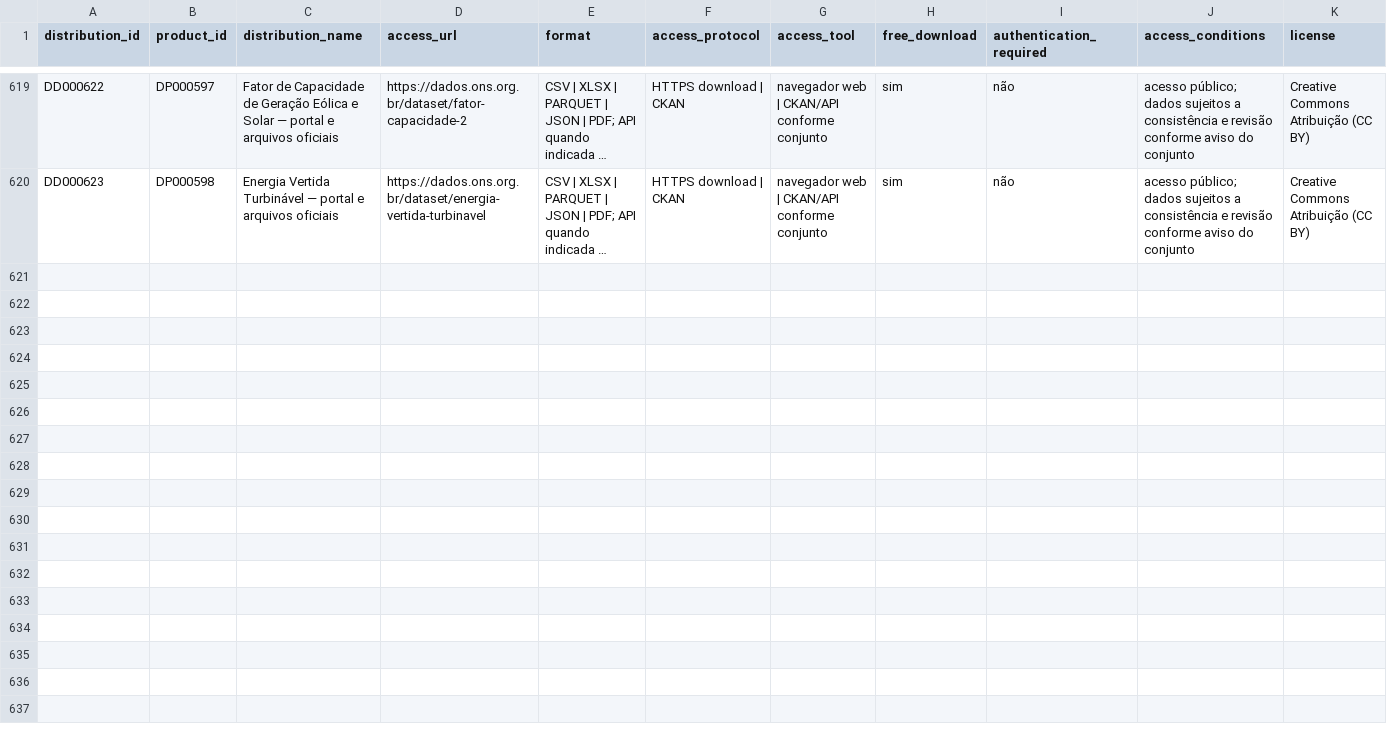
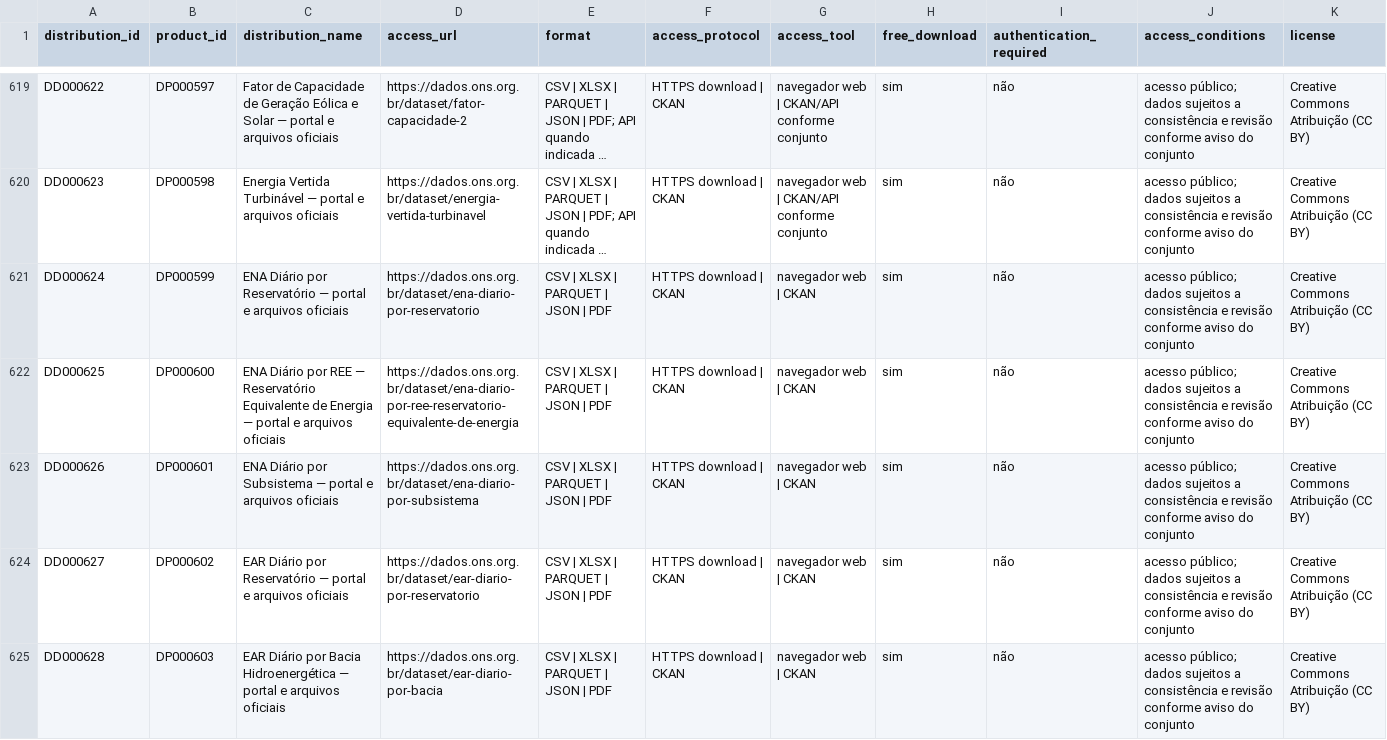
Before and after one commit to Ian-loc/vitrineciencia, a CSV file: data/product_distributions.csv, drawn as a sheet; only a part is shown, gaps mark what is left out; long unchanged cells end in …; rows hold the shown columns only; the diff covers the shown part only; the diff names each change by its address in the sheet, - before the commit and + after, or states it on an @@ line.

```diff
--- a/data/product_distributions.csv
+++ b/data/product_distributions.csv
+row 621: DD000624 | DP000599 | ENA Diário por Reservatório — portal e arquivos oficiais | https://dados.ons.org.br/dataset/ena-diario-por-reservatorio | CSV | XLSX | PARQUET | JSON | PDF | HTTPS download | CKAN | navegador web | CKAN | sim | não | acesso público; dados sujeitos a consistência e revisão conforme aviso do conjunto | Creative Commons Atribuição (CC BY)
+row 622: DD000625 | DP000600 | ENA Diário por REE — Reservatório Equivalente de Energia — portal e arquivos oficiais | https://dados.ons.org.br/dataset/ena-diario-por-ree-reservatorio-equivalente-de-energia | CSV | XLSX | PARQUET | JSON | PDF | HTTPS download | CKAN | navegador web | CKAN | sim | não | acesso público; dados sujeitos a consistência e revisão conforme aviso do conjunto | Creative Commons Atribuição (CC BY)
+row 623: DD000626 | DP000601 | ENA Diário por Subsistema — portal e arquivos oficiais | https://dados.ons.org.br/dataset/ena-diario-por-subsistema | CSV | XLSX | PARQUET | JSON | PDF | HTTPS download | CKAN | navegador web | CKAN | sim | não | acesso público; dados sujeitos a consistência e revisão conforme aviso do conjunto | Creative Commons Atribuição (CC BY)
+row 624: DD000627 | DP000602 | EAR Diário por Reservatório — portal e arquivos oficiais | https://dados.ons.org.br/dataset/ear-diario-por-reservatorio | CSV | XLSX | PARQUET | JSON | PDF | HTTPS download | CKAN | navegador web | CKAN | sim | não | acesso público; dados sujeitos a consistência e revisão conforme aviso do conjunto | Creative Commons Atribuição (CC BY)
+row 625: DD000628 | DP000603 | EAR Diário por Bacia Hidroenergética — portal e arquivos oficiais | https://dados.ons.org.br/dataset/ear-diario-por-bacia | CSV | XLSX | PARQUET | JSON | PDF | HTTPS download | CKAN | navegador web | CKAN | sim | não | acesso público; dados sujeitos a consistência e revisão conforme aviso do conjunto | Creative Commons Atribuição (CC BY)
```
Also changed, not shown: 5 added rows elsewhere in this file, 2 other files.
